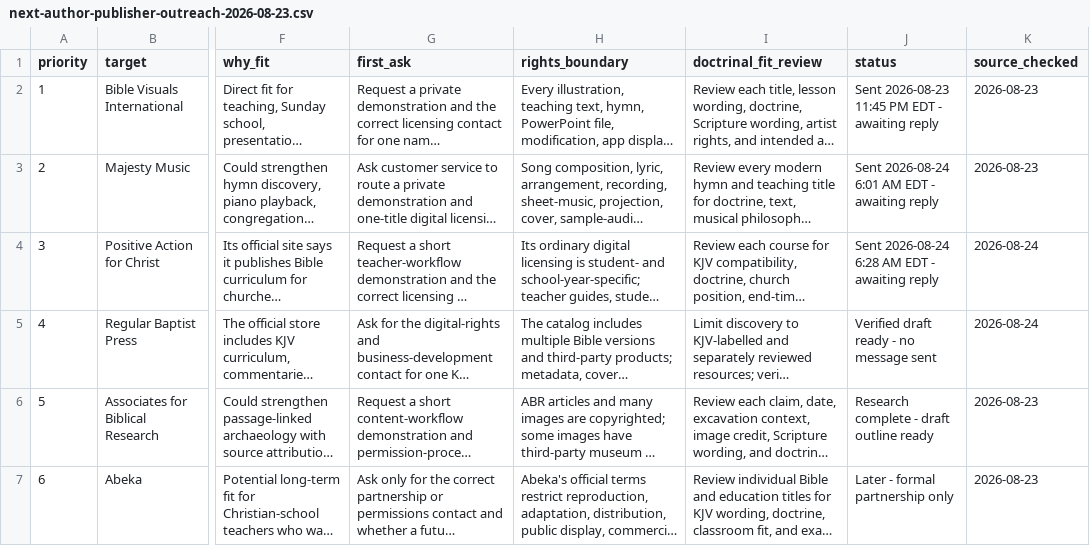
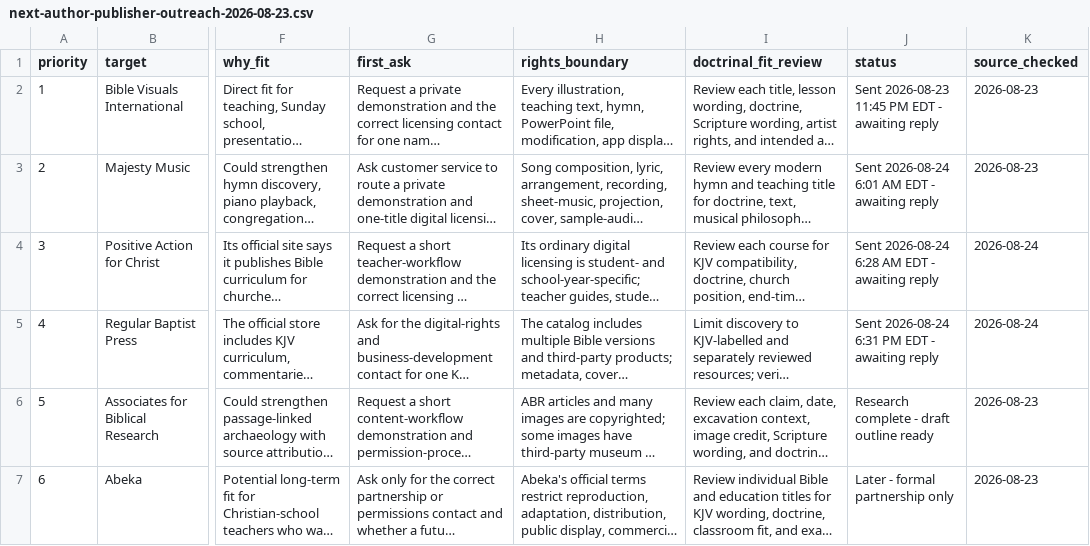
Before and after one commit to scheerfactor/bible-study-app, a CSV file: data/library/acquisition/next-author-publisher-outreach-2026-08-23.csv, drawn as a sheet; only a part is shown, gaps mark what is left out; long unchanged cells end in …; the diff names each change by its address in the sheet, - before the commit and + after, or states it on an @@ line.

```diff
--- a/data/library/acquisition/next-author-publisher-outreach-2026-08-23.csv
+++ b/data/library/acquisition/next-author-publisher-outreach-2026-08-23.csv
-J5 (status): Verified draft ready - no message sent
+J5 (status): Sent 2026-08-24 6:31 PM EDT - awaiting reply
```
Also changed, not shown: data/library/acquisition/permission-email-send-log.csv, 2 other files.
